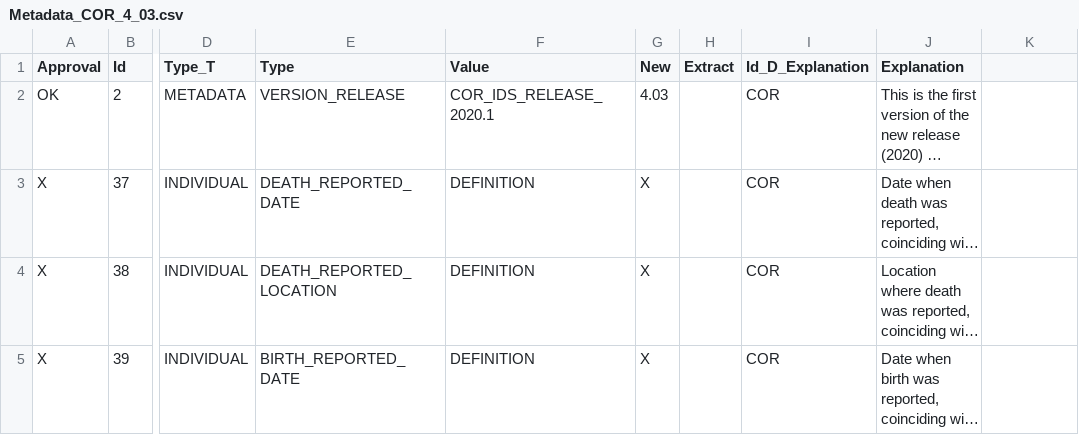
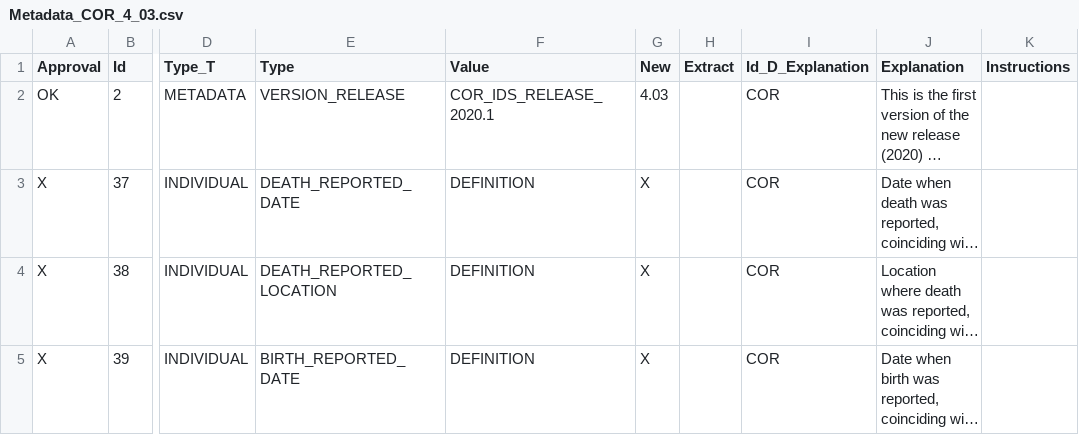
Before and after one commit to ICPSR/IDS, a CSV file: IDS Metadata/Metadata_COR_4_03.csv, drawn as a sheet; only a part is shown, gaps mark what is left out; long unchanged cells end in …; the diff names each change by its address in the sheet, - before the commit and + after, or states it on an @@ line.

```diff
--- a/IDS Metadata/Metadata_COR_4_03.csv
+++ b/IDS Metadata/Metadata_COR_4_03.csv
-K1: (empty)
+K1: Instructions
```
Also changed, not shown: IDS Metadata/Metadata_4_02.csv, IDS Metadata/Metadata_AHD.csv, 3 other files.
